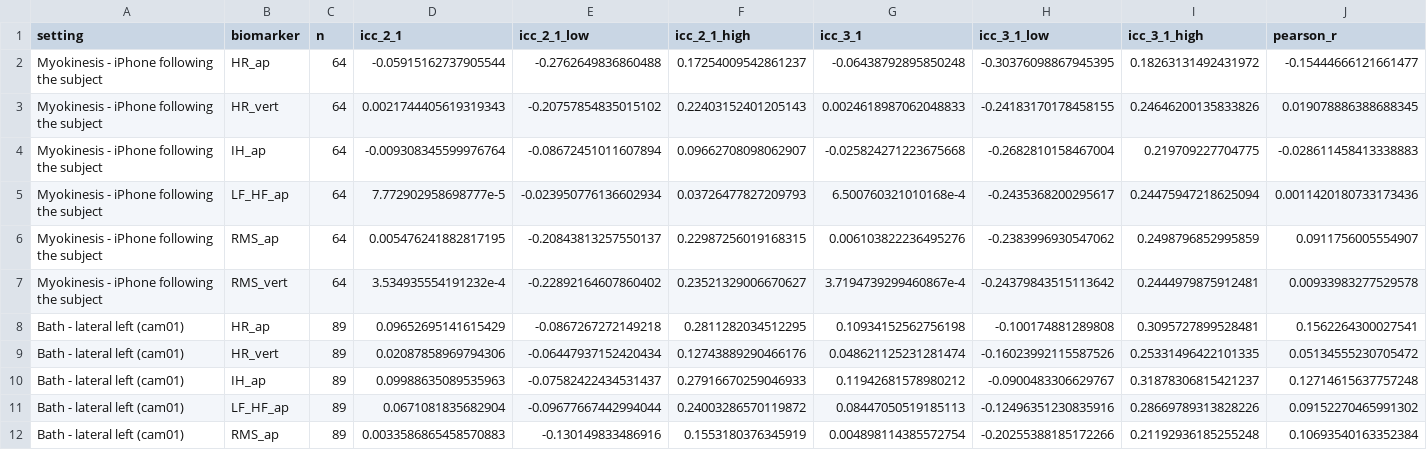
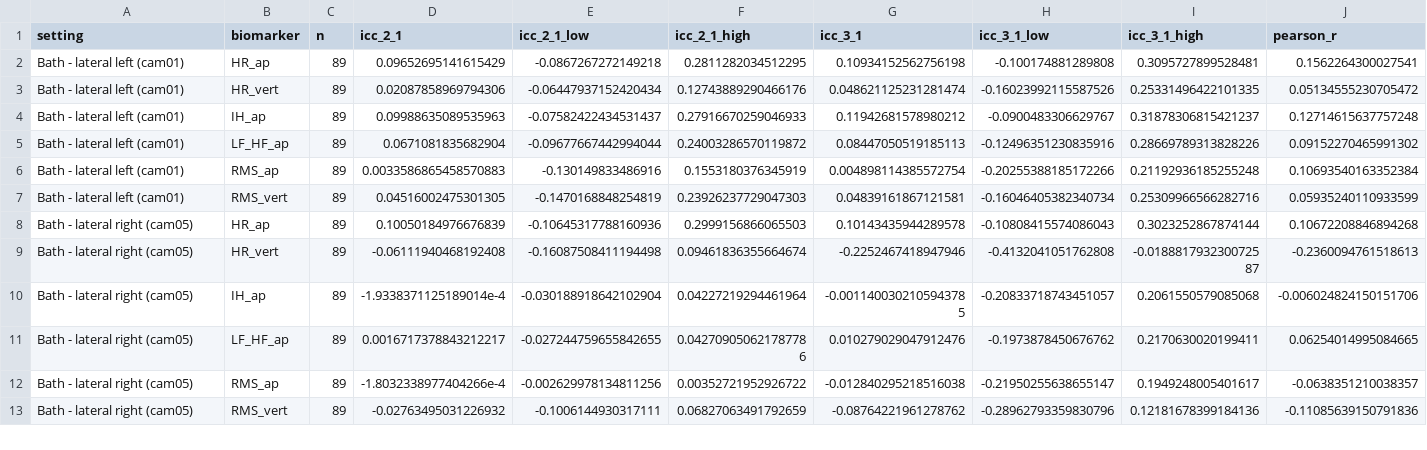
Before and after one commit to IDMDataHub/myogait, a CSV file: validation/results/tables/L3_biomarkers_validity.csv, drawn as a sheet; only a part is shown; the shorter side is filled out with more unchanged rows; rows hold the shown columns only; the diff names each change by its address in the sheet, - before the commit and + after, or states it on an @@ line.

```diff
--- a/validation/results/tables/L3_biomarkers_validity.csv
+++ b/validation/results/tables/L3_biomarkers_validity.csv
-row 2: Myokinesis - iPhone following the subject | HR_ap | 64 | -0.05915162737905544 | -0.2762649836860488 | 0.17254009542861237 | -0.06438792895850248 | -0.30376098867945395 | 0.18263131492431972 | -0.15444666121661477
-row 3: Myokinesis - iPhone following the subject | HR_vert | 64 | 0.0021744405619319343 | -0.20757854835015102 | 0.22403152401205143 | 0.0024618987062048833 | -0.24183170178458155 | 0.24646200135833826 | 0.019078886388688345
-row 4: Myokinesis - iPhone following the subject | IH_ap | 64 | -0.009308345599976764 | -0.08672451011607894 | 0.09662708098062907 | -0.025824271223675668 | -0.2682810158467004 | 0.219709227704775 | -0.028611458413338883
-row 5: Myokinesis - iPhone following the subject | LF_HF_ap | 64 | 7.772902958698777e-5 | -0.023950776136602934 | 0.03726477827209793 | 6.500760321010168e-4 | -0.2435368200295617 | 0.24475947218625094 | 0.0011420180733173436
-row 6: Myokinesis - iPhone following the subject | RMS_ap | 64 | 0.005476241882817195 | -0.20843813257550137 | 0.22987256019168315 | 0.006103822236495276 | -0.2383996930547062 | 0.2498796852995859 | 0.0911756005554907
-row 7: Myokinesis - iPhone following the subject | RMS_vert | 64 | 3.534935554191232e-4 | -0.22892164607860402 | 0.23521329006670627 | 3.7194739299460867e-4 | -0.24379843515113642 | 0.2444979875912481 | 0.00933983277529578
```
Also changed, not shown: validation/results/tables/L3_bland_altman.csv, validation/results/tables/L3_parameter_mdc.csv, 26 other files.
